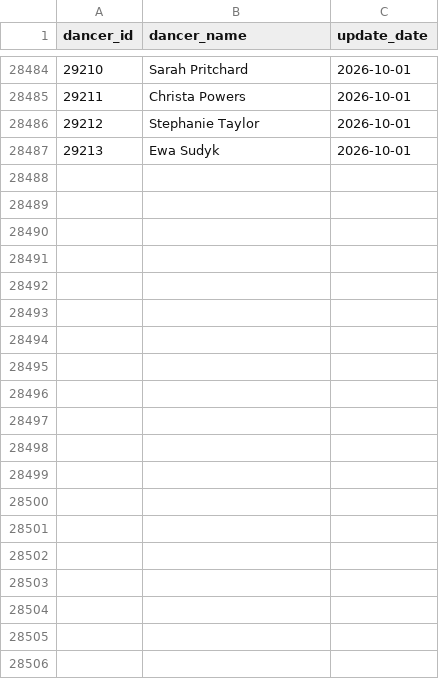
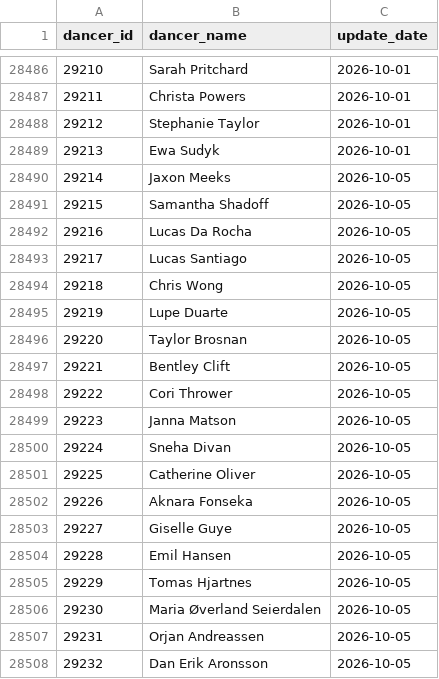
Before and after one commit to zlat1109/wsdc-data-pipeline, a CSV file: data/changed_dancer_name_info.csv, drawn as a sheet; only a part is shown, gaps mark what is left out; the diff covers the shown part only.

```diff
--- a/data/changed_dancer_name_info.csv
+++ b/data/changed_dancer_name_info.csv
@@ -28487 +28489,20 @@ dancer_id,dancer_name,update_date
 29213,Ewa Sudyk,2026-10-01
+29214,Jaxon Meeks,2026-10-05
+29215,Samantha Shadoff,2026-10-05
+29216,Lucas Da Rocha,2026-10-05
+29217,Lucas Santiago,2026-10-05
+29218,Chris Wong,2026-10-05
+29219,Lupe Duarte,2026-10-05
+29220,Taylor Brosnan,2026-10-05
+29221,Bentley Clift,2026-10-05
+29222,Cori Thrower,2026-10-05
+29223,Janna Matson,2026-10-05
+29224,Sneha Divan,2026-10-05
+29225,Catherine Oliver,2026-10-05
+29226,Aknara Fonseka,2026-10-05
+29227,Giselle Guye,2026-10-05
+29228,Emil Hansen,2026-10-05
+29229,Tomas Hjartnes,2026-10-05
+29230,Maria Øverland Seierdalen,2026-10-05
+29231,Orjan Andreassen,2026-10-05
+29232,Dan Erik Aronsson,2026-10-05
```
Also changed, not shown: 42 added rows elsewhere in this file, data/dancer_transitions.csv, data/divisional_structure.csv, 16 other files.
